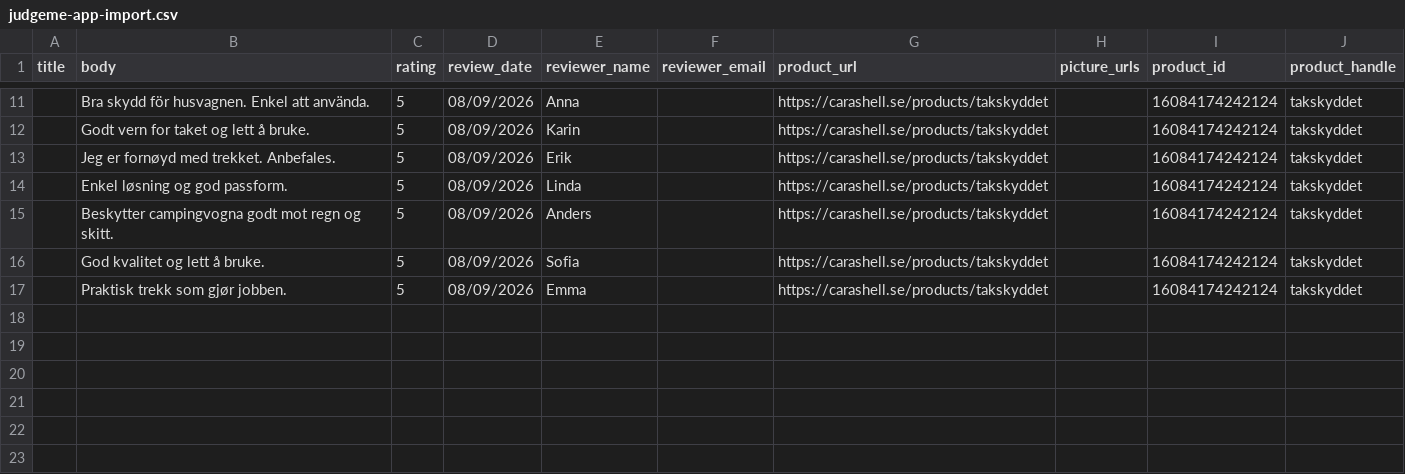
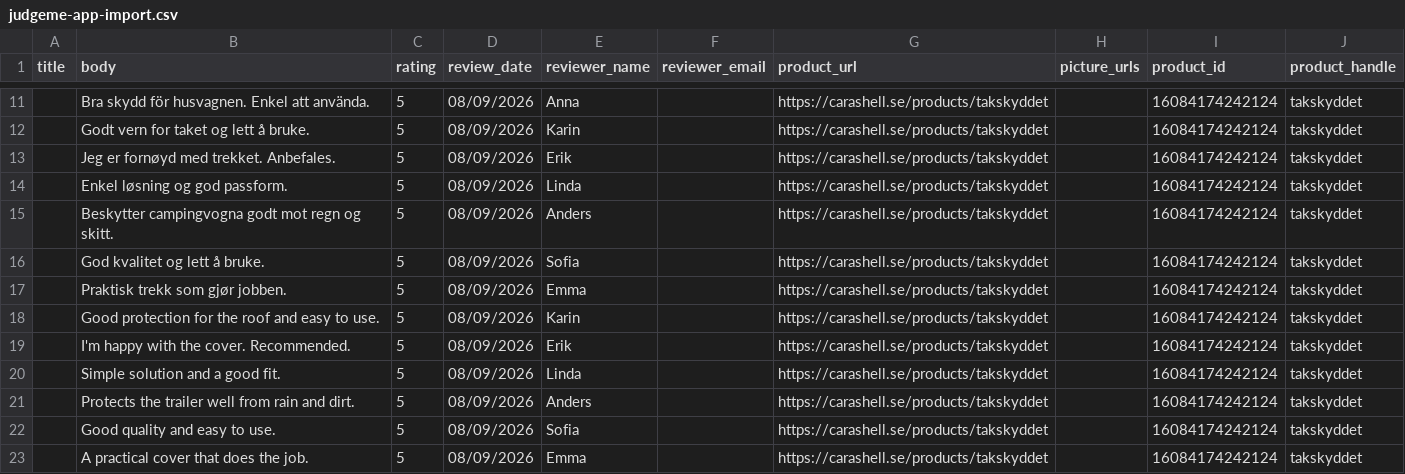
Before and after one commit to Axel3738/yognftnfgn, a CSV file: factory/output/takskyddet/judgeme-app-import.csv, drawn as a sheet; only a part is shown, gaps mark what is left out.

```diff
--- a/factory/output/takskyddet/judgeme-app-import.csv
+++ b/factory/output/takskyddet/judgeme-app-import.csv
@@ -17 +17,7 @@ title,body,rating,review_date,reviewer_name,reviewer_email,product_url,picture_u
 "","Praktisk trekk som gjør jobben.","5","08/09/2026","Emma","","https://carashell.se/products/takskyddet","","16084174242124","takskyddet"
+"","Good protection for the roof and easy to use.","5","08/09/2026","Karin","","https://carashell.se/products/takskyddet","","16084174242124","takskyddet"
+"","I'm happy with the cover. Recommended.","5","08/09/2026","Erik","","https://carashell.se/products/takskyddet","","16084174242124","takskyddet"
+"","Simple solution and a good fit.","5","08/09/2026","Linda","","https://carashell.se/products/takskyddet","","16084174242124","takskyddet"
+"","Protects the trailer well from rain and dirt.","5","08/09/2026","Anders","","https://carashell.se/products/takskyddet","","16084174242124","takskyddet"
+"","Good quality and easy to use.","5","08/09/2026","Sofia","","https://carashell.se/products/takskyddet","","16084174242124","takskyddet"
+"","A practical cover that does the job.","5","08/09/2026","Emma","","https://carashell.se/products/takskyddet","","16084174242124","takskyddet"
```
Also changed, not shown: factory/output/termoskyddet/judgeme-app-import.csv, 26 other files.
